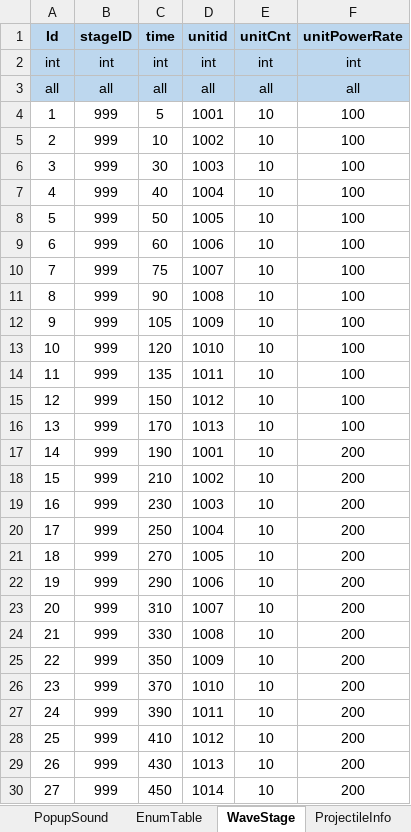
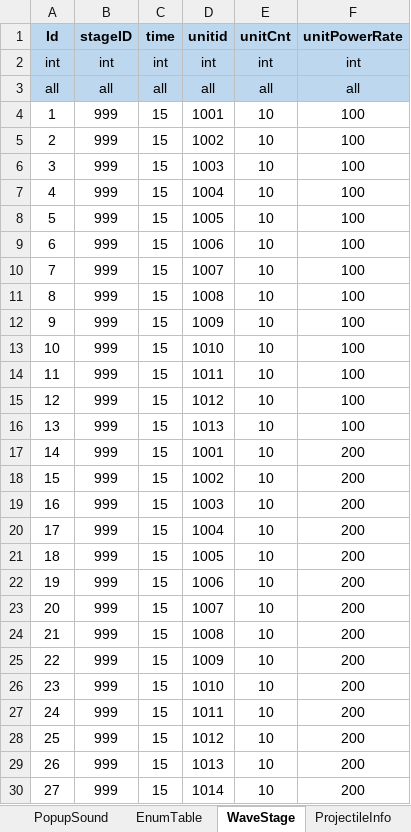
Before and after one commit to david0305mc/TowerDefense, an Excel workbook: ExcelToCSV/SrcFolder/테이블_0323_v22.xlsx, sheet WaveStage, drawn as a sheet; only a part is shown; values as stored, in another font and other column widths than the file's, no borders; the diff covers the shown part only; the diff names each change by its address in the sheet, - before the commit and + after, or states it on an @@ line.

```diff
--- a/ExcelToCSV/SrcFolder/테이블_0323_v22.xlsx (sheet WaveStage)
+++ b/ExcelToCSV/SrcFolder/테이블_0323_v22.xlsx (sheet WaveStage)
-C4 (time): 5
+C4 (time): 15
-C5 (time): 10
+C5 (time): 15
-C6 (time): 30
+C6 (time): 15
-C7 (time): 40
+C7 (time): 15
-C8 (time): 50
+C8 (time): 15
-C9 (time): 60
+C9 (time): 15
-C10 (time): 75
+C10 (time): 15
-C11 (time): 90
+C11 (time): 15
-C12 (time): 105
+C12 (time): 15
-C13 (time): 120
+C13 (time): 15
-C14 (time): 135
+C14 (time): 15
-C15 (time): 150
+C15 (time): 15
-C16 (time): 170
+C16 (time): 15
-C17 (time): 190
+C17 (time): 15
-C18 (time): 210
+C18 (time): 15
-C19 (time): 230
+C19 (time): 15
-C20 (time): 250
+C20 (time): 15
-C21 (time): 270
+C21 (time): 15
-C22 (time): 290
+C22 (time): 15
-C23 (time): 310
+C23 (time): 15
-C24 (time): 330
+C24 (time): 15
-C25 (time): 350
+C25 (time): 15
-C26 (time): 370
+C26 (time): 15
-C27 (time): 390
+C27 (time): 15
-C28 (time): 410
+C28 (time): 15
-C29 (time): 430
+C29 (time): 15
-C30 (time): 450
+C30 (time): 15
```
Also changed, not shown: 99 edited cells elsewhere in this sheet, 6 other files.
